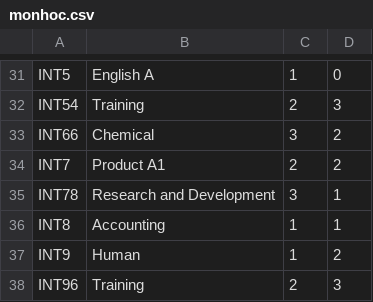
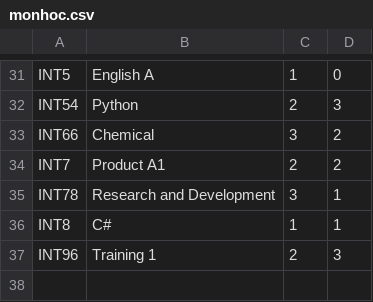
Before and after one commit to WalterClementsJr/CppApp, a CSV file: build/data/monhoc.csv, drawn as a sheet; only a part is shown, gaps mark what is left out; removed rows and columns are numbered as before the commit, all else as after; the diff covers the shown part only; the diff names each change by its address in the sheet, - before the commit and + after, or states it on an @@ line.

```diff
--- a/build/data/monhoc.csv
+++ b/build/data/monhoc.csv
-B32: Training
+B32: Python
-B36: Accounting
+B36: C#
-row 37: INT9 | Human | 1 | 2
-B37: Training
+B37: Training 1
```
Also changed, not shown: 11 edited cells elsewhere in this file, 1 other file.
